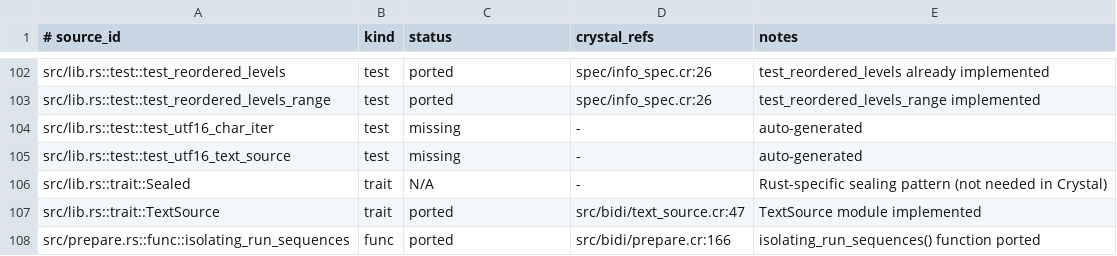
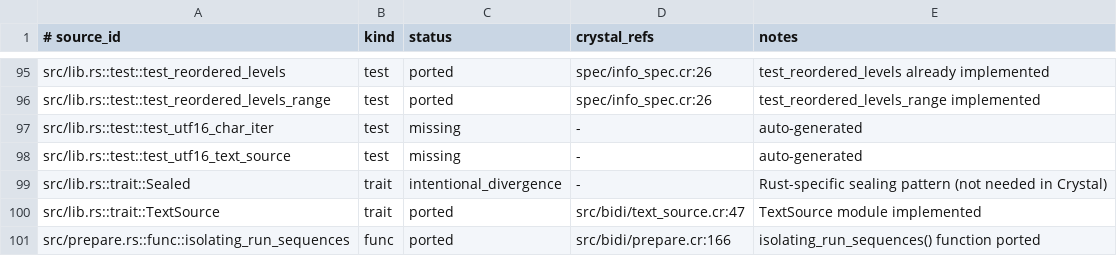
Before and after one commit to dsisnero/bidi, a TSV file: plans/inventory/rust_port_inventory.tsv, drawn as a sheet; only a part is shown, gaps mark what is left out; the diff covers the shown part only.

```diff
--- a/plans/inventory/rust_port_inventory.tsv
+++ b/plans/inventory/rust_port_inventory.tsv
@@ -105,3 +98,3 @@ src/lib.rs::test::test_utf16_char_iter	test	missing	-	auto-generated
 src/lib.rs::test::test_utf16_text_source	test	missing	-	auto-generated
-src/lib.rs::trait::Sealed	trait	N/A	-	Rust-specific sealing pattern (not needed in Crystal)
+src/lib.rs::trait::Sealed	trait	intentional_divergence	-	Rust-specific sealing pattern (not needed in Crystal)
 src/lib.rs::trait::TextSource	trait	ported	src/bidi/text_source.cr:47	TextSource module implemented
```
Also changed, not shown: 6 added rows, 7 removed rows and 2 edited cells elsewhere in this file, plans/inventory/rust_source_parity.tsv, 10 other files.
